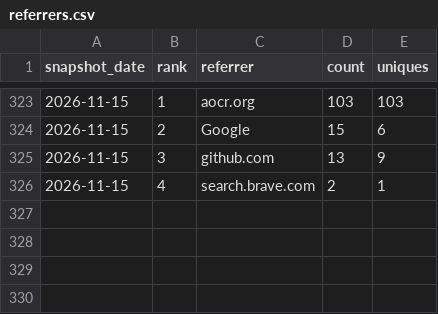
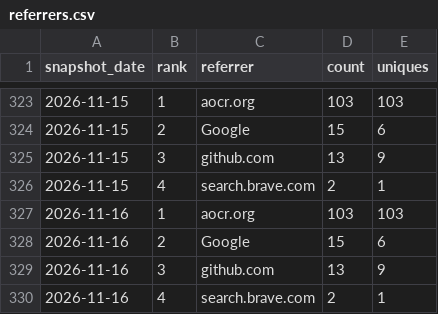
Before and after one commit to danielep71/VBA-DATETIMEPICKER, a CSV file: data/referrers.csv, drawn as a sheet; only a part is shown, gaps mark what is left out; the diff names each change by its address in the sheet, - before the commit and + after, or states it on an @@ line.

```diff
--- a/data/referrers.csv
+++ b/data/referrers.csv
+row 327: 2026-11-16 | 1 | aocr.org | 103 | 103
+row 328: 2026-11-16 | 2 | Google | 15 | 6
+row 329: 2026-11-16 | 3 | github.com | 13 | 9
+row 330: 2026-11-16 | 4 | search.brave.com | 2 | 1
```
Also changed, not shown: data/popular_paths.csv, data/traffic.csv.
